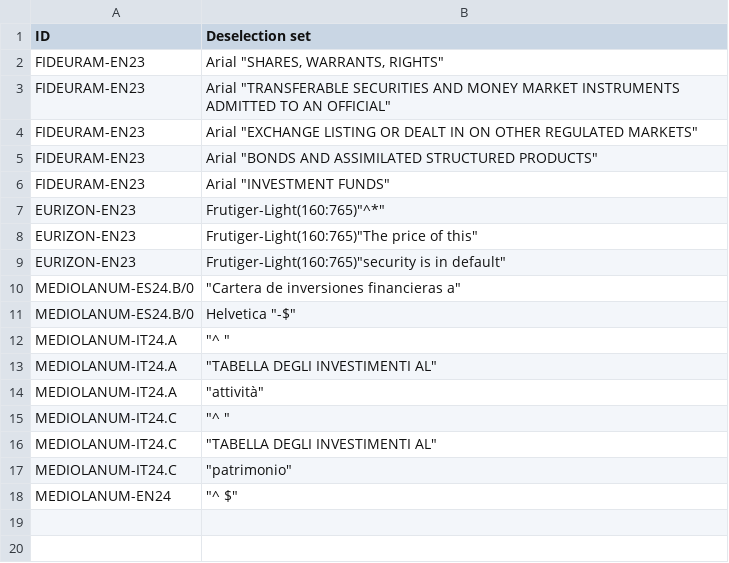
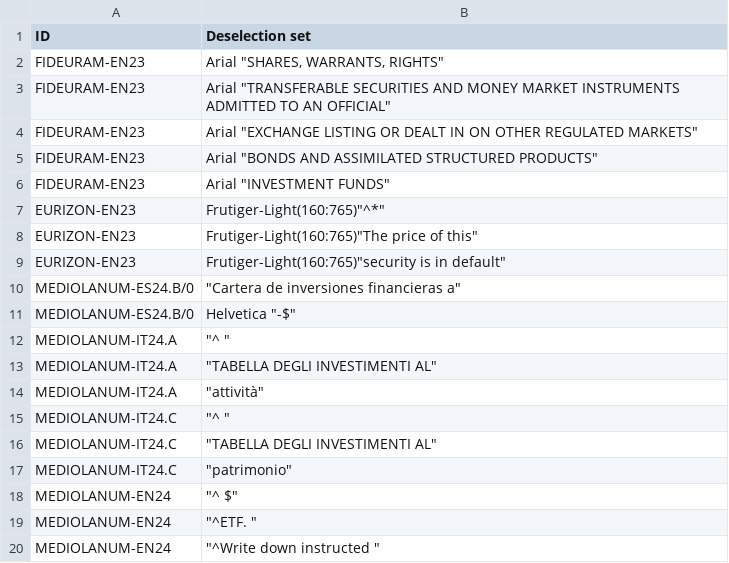
Before and after one commit to tvp-freeports/analysis_finance_reports, a CSV file: src/freeports_analysis/formats/algorithms/structured/investments/deselection_lists.csv, drawn as a sheet; the diff names each change by its address in the sheet, - before the commit and + after, or states it on an @@ line.

Commit message:
fixed MEDIOLANUM-EN24

```diff
--- a/src/freeports_analysis/formats/algorithms/structured/investments/deselection_lists.csv
+++ b/src/freeports_analysis/formats/algorithms/structured/investments/deselection_lists.csv
+row 19: MEDIOLANUM-EN24 | "^ETF. "
+row 20: MEDIOLANUM-EN24 | "^Write down instructed "
```
Also changed, not shown: src/freeports_analysis/formats/algorithms/structured/investments/args.csv, 3 other files.
